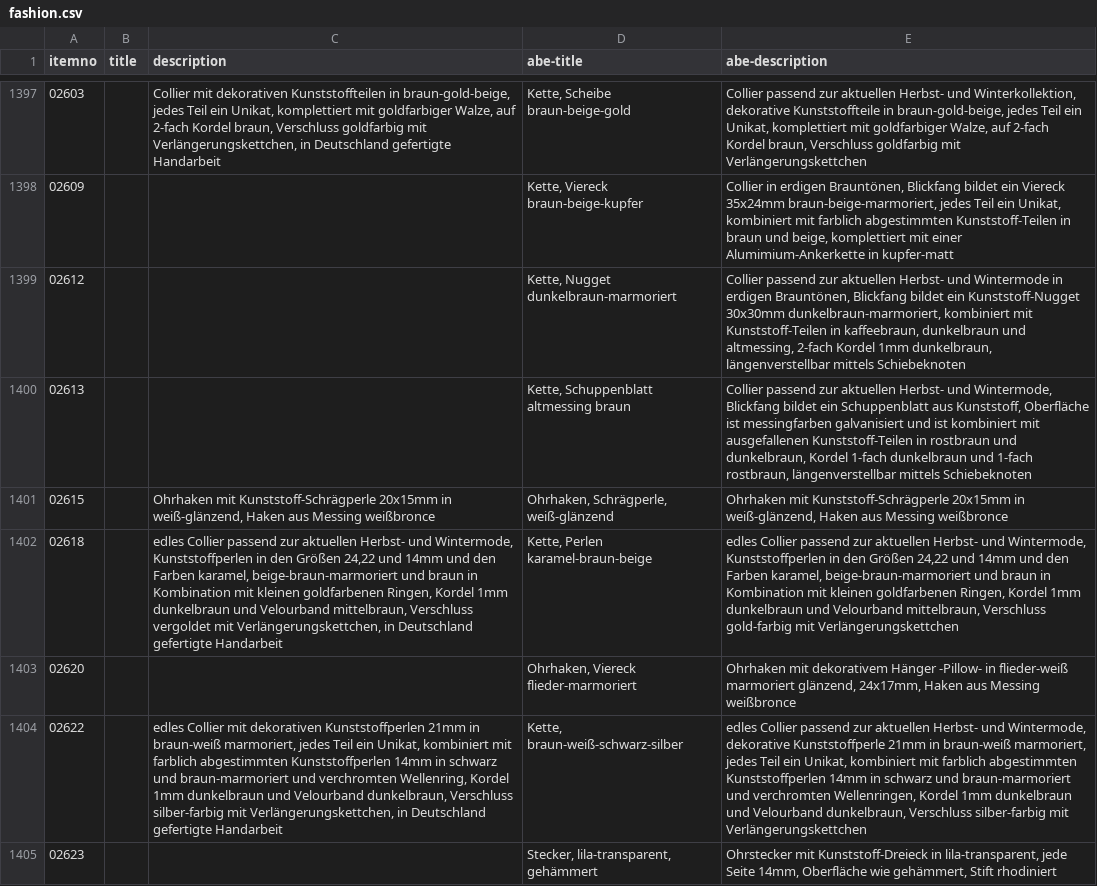
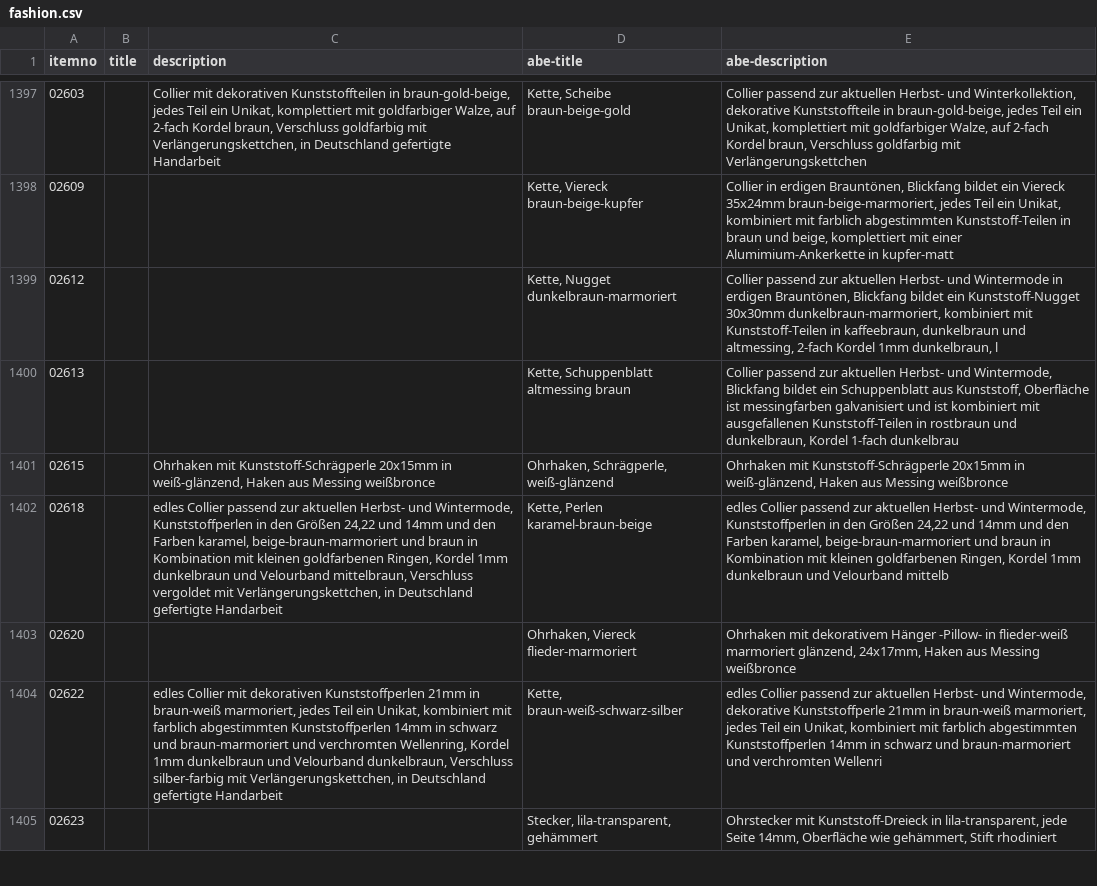
Before and after one commit to cbs68/products, a CSV file: de/fashion.csv, drawn as a sheet; only a part is shown, gaps mark what is left out; the diff covers the shown part only; the diff names each change by its address in the sheet, - before the commit and + after, or states it on an @@ line.

```diff
--- a/de/fashion.csv
+++ b/de/fashion.csv
-E1399 (abe-description): …1mm dunkelbraun, längenverstellbar mittels Schiebeknoten
+E1399 (abe-description): …1mm dunkelbraun, l
-E1400 (abe-description): …Kordel 1-fach dunkelbraun und 1-fach rostbraun, längenverstellbar mittels Schiebeknoten
+E1400 (abe-description): …Kordel 1-fach dunkelbrau
-E1402 (abe-description): …und Velourband mittelbraun, Verschluss gold-farbig mit Verlängerungskettchen
+E1402 (abe-description): …und Velourband mittelb
-E1404 (abe-description): …und verchromten Wellenringen, Kordel 1mm dunkelbraun und Velourband dunkelbraun, Verschluss silber-farbig mit Verlängerungskettchen
+E1404 (abe-description): …und verchromten Wellenri
```
Also changed, not shown: 55 edited cells elsewhere in this file, de/glass.csv, de/gold.csv, 2 other files.
